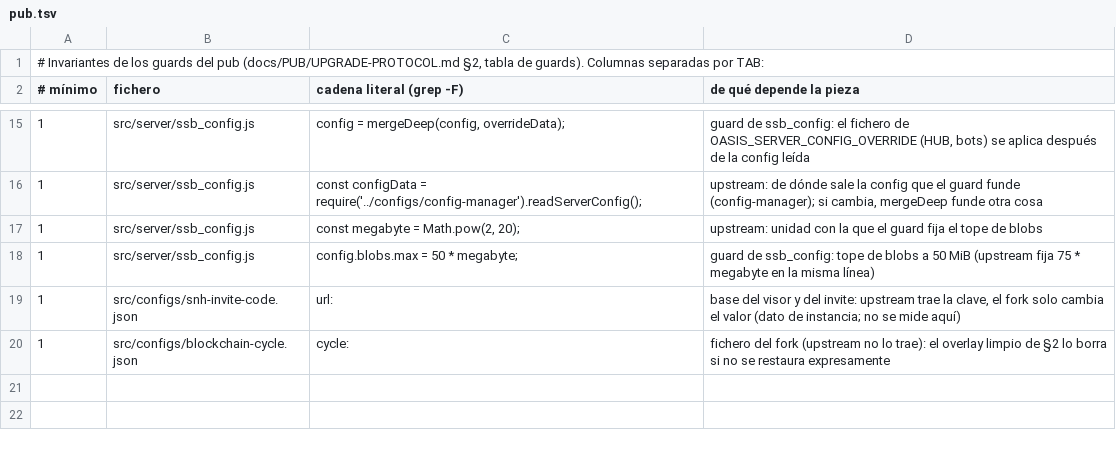
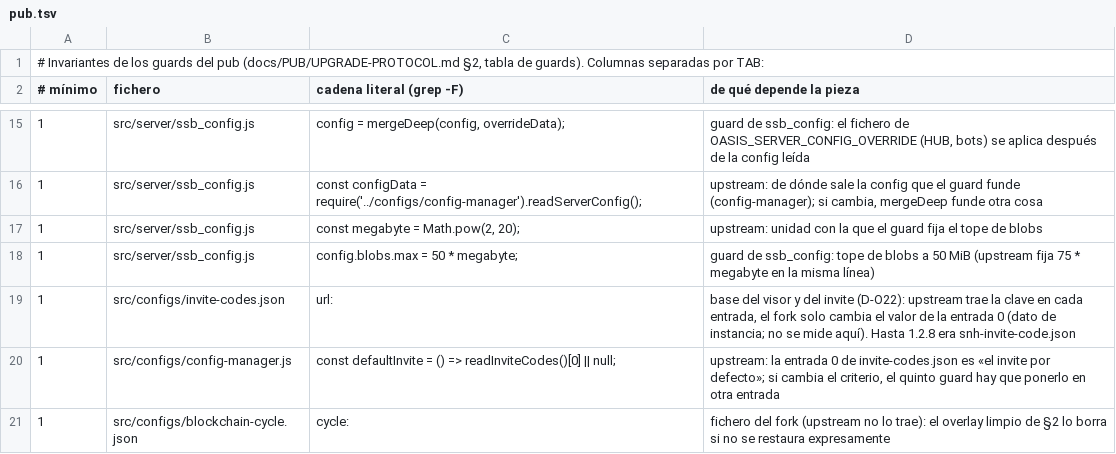
Before and after one commit to alephscriptorium-eng/O_SDK, a TSV file: devops/scripts/upgrade-invariants.d/pub.tsv, drawn as a sheet; only a part is shown, gaps mark what is left out.

```diff
--- a/devops/scripts/upgrade-invariants.d/pub.tsv
+++ b/devops/scripts/upgrade-invariants.d/pub.tsv
@@ -18,3 +18,4 @@
 1	src/server/ssb_config.js	config.blobs.max = 50 * megabyte;	guard de ssb_config: tope de blobs a 50 MiB (upstream fija 75 * megabyte en la misma línea)
-1	src/configs/snh-invite-code.json	"url":	base del visor y del invite: upstream trae la clave, el fork solo cambia el valor (dato de instancia; no se mide aquí)
+1	src/configs/invite-codes.json	"url":	base del visor y del invite (D-O22): upstream trae la clave en cada entrada, el fork solo cambia el valor de la entrada 0 (dato de instancia; no se mide aquí). Hasta 1.2.8 era snh-invite-code.json
+1	src/configs/config-manager.js	const defaultInvite = () => readInviteCodes()[0] || null;	upstream: la entrada 0 de invite-codes.json es «el invite por defecto»; si cambia el criterio, el quinto guard hay que ponerlo en otra entrada
 1	src/configs/blockchain-cycle.json	"cycle":	fichero del fork (upstream no lo trae): el overlay limpio de §2 lo borra si no se restaura expresamente
```
Also changed, not shown: 5 other files.
